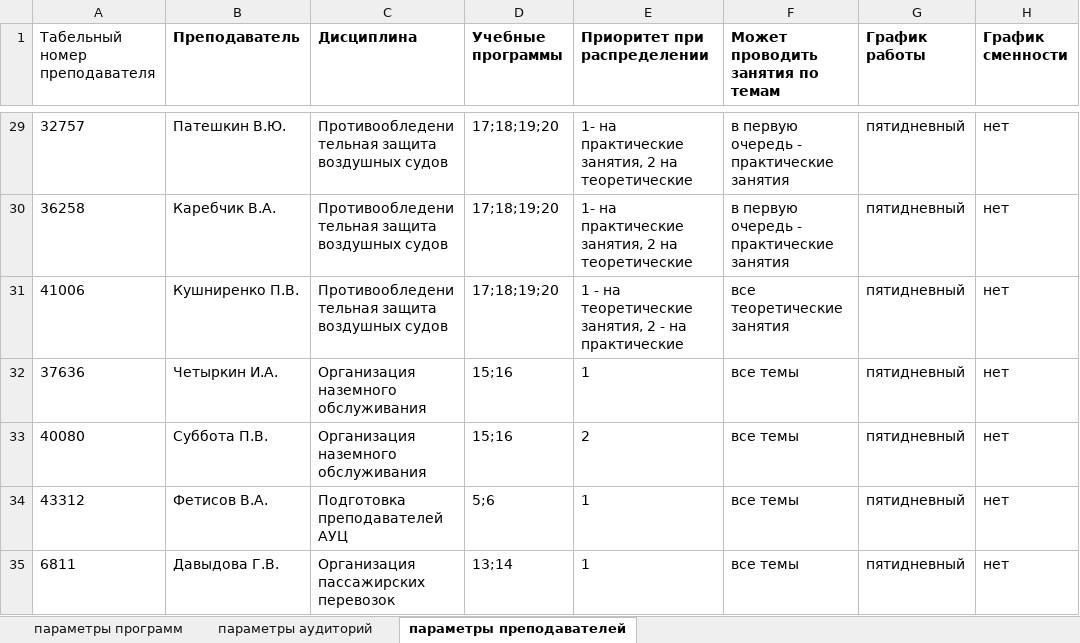
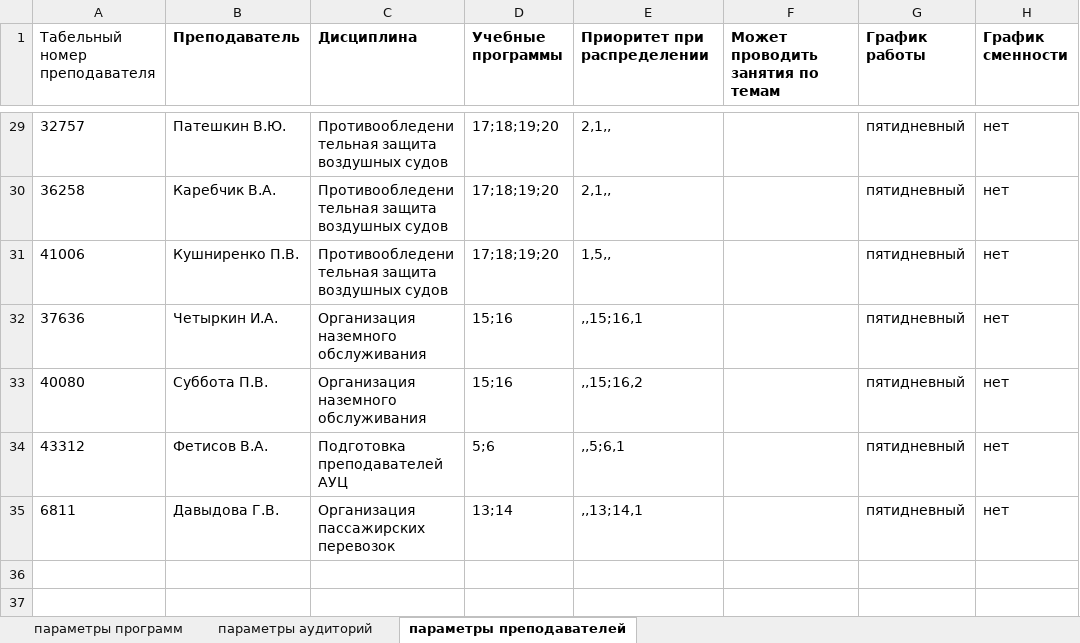
Before and after one commit to furfa/Pulkovo.Hack, an Excel workbook: data/Приложение №2.xlsx, sheet параметры преподавателей, drawn as a sheet; only a part is shown, gaps mark what is left out; values as stored, in another font and other column widths than the file's, no borders; the diff covers the shown part only; the diff names each change by its address in the sheet, - before the commit and + after, or states it on an @@ line.

```diff
--- a/data/Приложение №2.xlsx (sheet параметры преподавателей)
+++ b/data/Приложение №2.xlsx (sheet параметры преподавателей)
-E29:E30 (Приоритет при распределении): 1- на практические занятия, 2 на теоретические
+E29:E30 (Приоритет при распределении): 2,1,,
-F29:F30 (Может проводить занятия по темам): в первую очередь - практические занятия
+F29:F30 (Может проводить занятия по темам): (empty)
-E31 (Приоритет при распределении): 1 - на теоретические занятия, 2 - на практические
+E31 (Приоритет при распределении): 1,5,,
-F31 (Может проводить занятия по темам): все теоретические занятия
+F31 (Может проводить занятия по темам): (empty)
-E32 (Приоритет при распределении): 1
+E32 (Приоритет при распределении): ,,15;16,1
-F32:F35 (Может проводить занятия по темам): все темы
+F32:F35 (Может проводить занятия по темам): (empty)
-E33 (Приоритет при распределении): 2
+E33 (Приоритет при распределении): ,,15;16,2
-E34 (Приоритет при распределении): 1
+E34 (Приоритет при распределении): ,,5;6,1
-E35 (Приоритет при распределении): 1
+E35 (Приоритет при распределении): ,,13;14,1
```
Also changed, not shown: 52 edited cells elsewhere in this sheet, sheet параметры программ, sheet параметры аудиторий, 18 other files.
